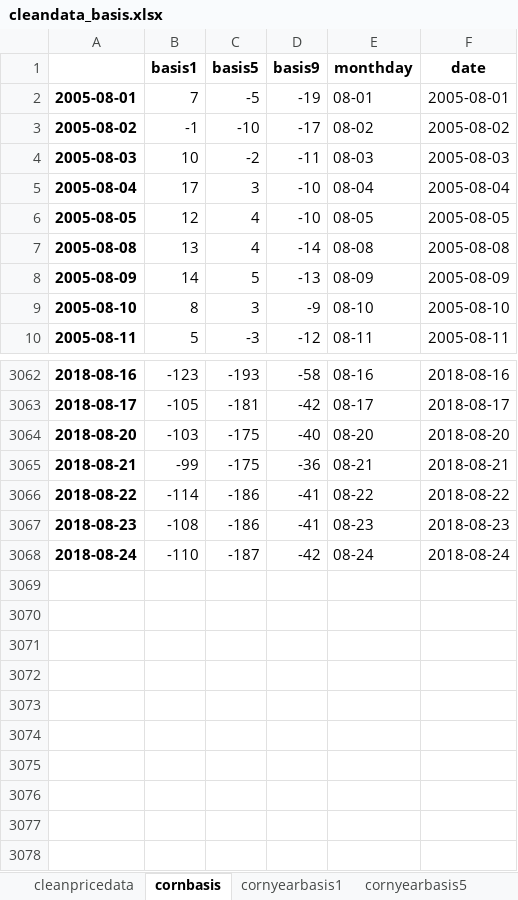
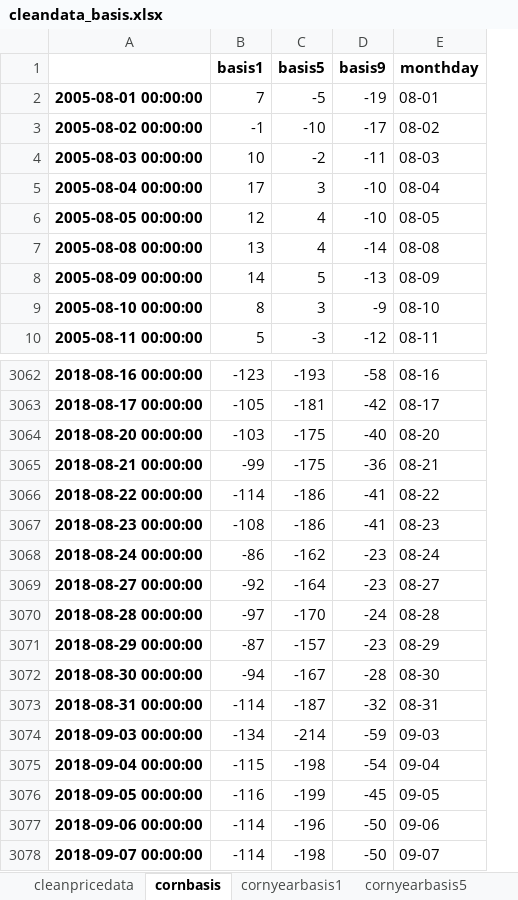
Before and after one commit to huqinghua109/fhzbWeb, an Excel workbook: report/cleandata_basis.xlsx, sheet cornbasis, drawn as a sheet; only a part is shown, gaps mark what is left out; values as stored, in another font and other column widths than the file's, no borders; removed rows and columns are numbered as before the commit, all else as after; the diff names each change by its address in the sheet, - before the commit and + after, or states it on an @@ line.

```diff
--- a/report/cleandata_basis.xlsx (sheet cornbasis)
+++ b/report/cleandata_basis.xlsx (sheet cornbasis)
-column A, rows 2-10: 2005-08-01 | 2005-08-02 | 2005-08-03 | 2005-08-04 | 2005-08-05 | 2005-08-08 | 2005-08-09 | 2005-08-10 | 2005-08-11; rows 3062-3067: 2018-08-16 | 2018-08-17 | 2018-08-20 | 2018-08-21 | 2018-08-22 | 2018-08-23
+column A, rows 2-10: 2005-08-01 00:00:00 | 2005-08-02 00:00:00 | 2005-08-03 00:00:00 | 2005-08-04 00:00:00 | 2005-08-05 00:00:00 | 2005-08-08 00:00:00 | 2005-08-09 00:00:00 | 2005-08-10 00:00:00 | 2005-08-11 00:00:00; rows 3062-3067: 2018-08-16 00:00:00 | 2018-08-17 00:00:00 | 2018-08-20 00:00:00 | 2018-08-21 00:00:00 | 2018-08-22 00:00:00 | 2018-08-23 00:00:00
-column F (date), rows 2-10: 2005-08-01 | 2005-08-02 | 2005-08-03 | 2005-08-04 | 2005-08-05 | 2005-08-08 | 2005-08-09 | 2005-08-10 | 2005-08-11; rows 3062-3067: 2018-08-16 | 2018-08-17 | 2018-08-20 | 2018-08-21 | 2018-08-22 | 2018-08-23
-row 3068: 2018-08-24 | -110 | -187 | -42 | 08-24 | 2018-08-24
+row 3068: 2018-08-24 00:00:00 | -86 | -162 | -23 | 08-24
+row 3069: 2018-08-27 00:00:00 | -92 | -164 | -23 | 08-27
+row 3070: 2018-08-28 00:00:00 | -97 | -170 | -24 | 08-28
+row 3071: 2018-08-29 00:00:00 | -87 | -157 | -23 | 08-29
+row 3072: 2018-08-30 00:00:00 | -94 | -167 | -28 | 08-30
+row 3073: 2018-08-31 00:00:00 | -114 | -187 | -32 | 08-31
+row 3074: 2018-09-03 00:00:00 | -134 | -214 | -59 | 09-03
+row 3075: 2018-09-04 00:00:00 | -115 | -198 | -54 | 09-04
+row 3076: 2018-09-05 00:00:00 | -116 | -199 | -45 | 09-05
+row 3077: 2018-09-06 00:00:00 | -114 | -196 | -50 | 09-06
+row 3078: 2018-09-07 00:00:00 | -114 | -198 | -50 | 09-07
```
Also changed, not shown: sheet cornyearbasis9, sheet cornyearbasis1, sheet cornyearbasis5, sheet cleanpricedata, other sheet tabs, charts or pictures, report/CornData.xlsx, 5 other files.
